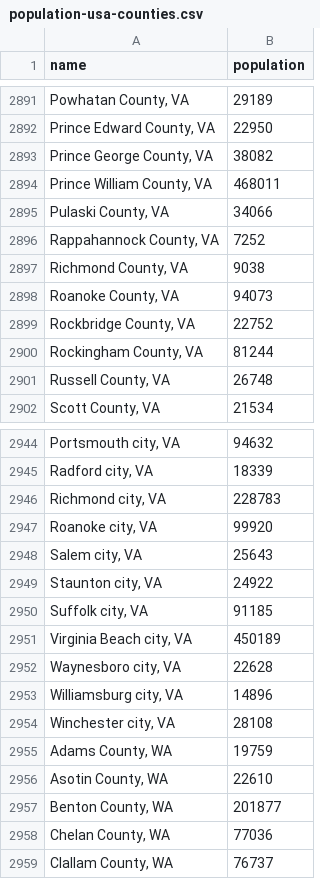
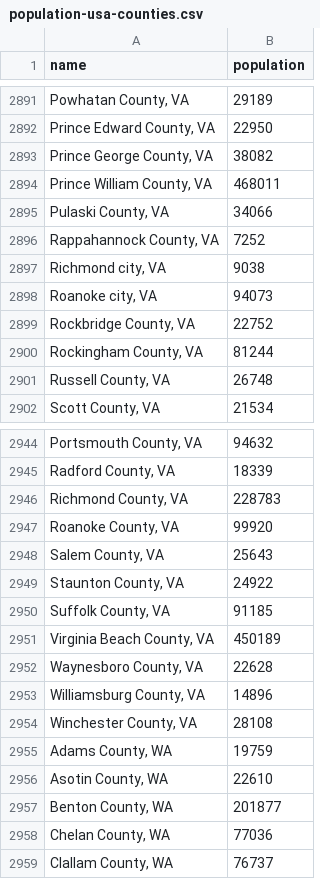
Before and after one commit to lazd/coronavirus-data-sources, a CSV file: population/population-usa-counties.csv, drawn as a sheet; only a part is shown, gaps mark what is left out; the diff covers the shown part only.

Commit message:
fix: VA County Names (#9)
* fix: VA county names

* fix: Fairfax County, VA

* fixed Bedford

* Update population/population-usa-counties.csv

Co-authored-by: Larry Davis <lazdnet@gmail.com>

```diff
--- a/population/population-usa-counties.csv
+++ b/population/population-usa-counties.csv
@@ -2896,4 +2896,4 @@ name,population
 "Rappahannock County, VA",7252
-"Richmond County, VA",9038
-"Roanoke County, VA",94073
+"Richmond city, VA",9038
+"Roanoke city, VA",94073
 "Rockbridge County, VA",22752
@@ -2944,12 +2944,12 @@ name,population
-"Portsmouth city, VA",94632
-"Radford city, VA",18339
-"Richmond city, VA",228783
-"Roanoke city, VA",99920
-"Salem city, VA",25643
-"Staunton city, VA",24922
-"Suffolk city, VA",91185
-"Virginia Beach city, VA",450189
-"Waynesboro city, VA",22628
-"Williamsburg city, VA",14896
-"Winchester city, VA",28108
+"Portsmouth County, VA",94632
+"Radford County, VA",18339
+"Richmond County, VA",228783
+"Roanoke County, VA",99920
+"Salem County, VA",25643
+"Staunton County, VA",24922
+"Suffolk County, VA",91185
+"Virginia Beach County, VA",450189
+"Waynesboro County, VA",22628
+"Williamsburg County, VA",14896
+"Winchester County, VA",28108
 "Adams County, WA",19759
```
Also changed, not shown: 24 edited cells elsewhere in this file, 1 other file.
